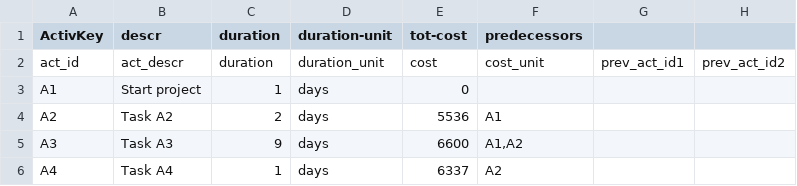
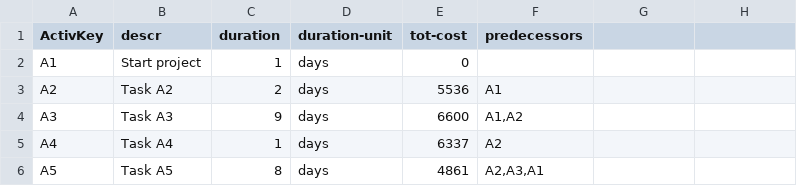
Before and after one commit to JorgeUbaldoR/sem3-25-pi-2024_25-G131, a CSV file: prodPlanSimulator(ESINF)/main/java/pt/ipp/isep/dei/esoft/project/files/input/activities_large_project.csv, drawn as a sheet; only a part is shown; the shorter side is filled out with more unchanged rows; the diff names each change by its address in the sheet, - before the commit and + after, or states it on an @@ line.

```diff
--- a/prodPlanSimulator(ESINF)/main/java/pt/ipp/isep/dei/esoft/project/files/input/activities_large_project.csv
+++ b/prodPlanSimulator(ESINF)/main/java/pt/ipp/isep/dei/esoft/project/files/input/activities_large_project.csv
-row 2: act_id | act_descr | duration | duration_unit | cost | cost_unit | prev_act_id1 | prev_act_id2
```
Also changed, not shown: prodPlanSimulator(ESINF)/main/java/pt/ipp/isep/dei/esoft/project/files/input/activity_small_project.csv, 7 other files.
